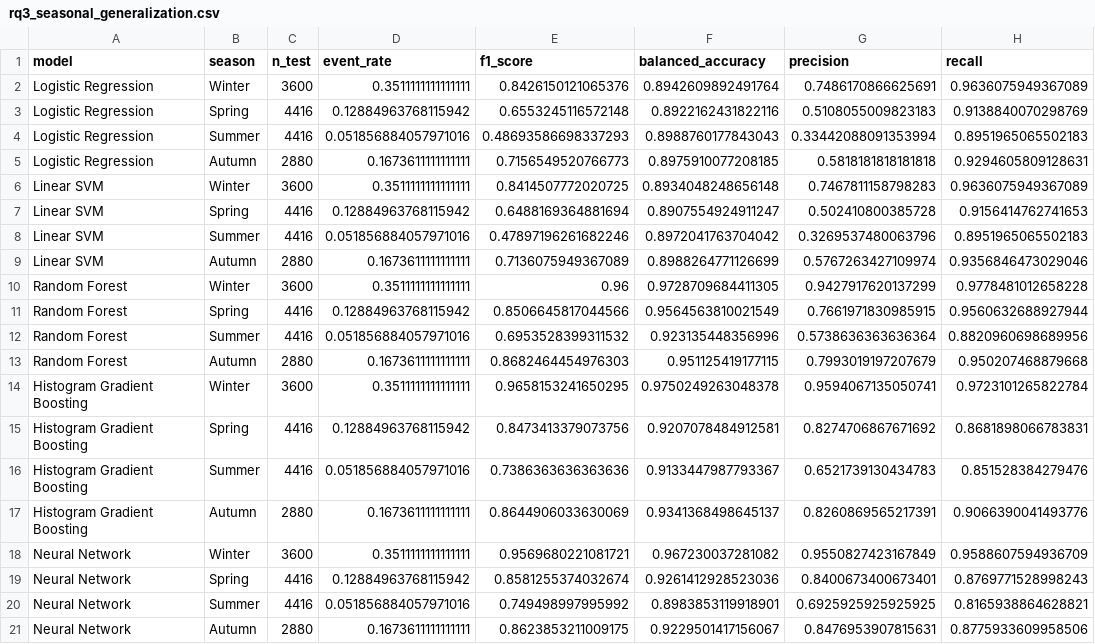
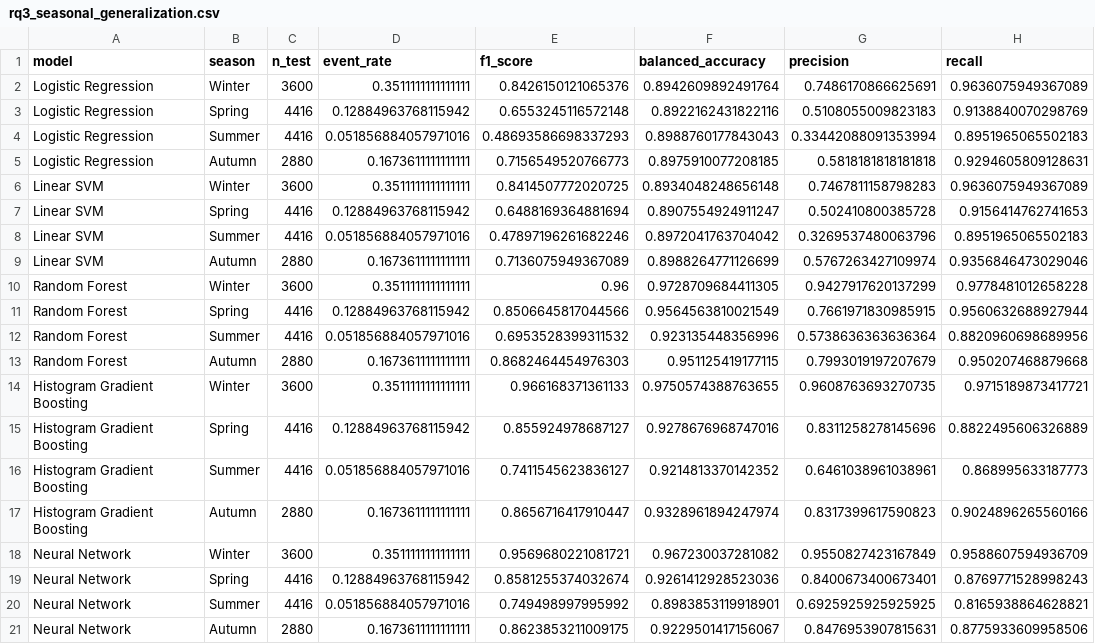
Before and after one commit to nirtutac123/Carbon-Aware-Comparison-of-Machine-Learning-Models, a CSV file: outputs/tables/rq3_seasonal_generalization.csv, drawn as a sheet.

```diff
--- a/outputs/tables/rq3_seasonal_generalization.csv
+++ b/outputs/tables/rq3_seasonal_generalization.csv
@@ -13,6 +13,6 @@ Random Forest,Summer,4416,0.051856884057971016,0.6953528399311532,0.923135448356
 Random Forest,Autumn,2880,0.1673611111111111,0.8682464454976303,0.951125419177115,0.7993019197207679,0.950207468879668
-Histogram Gradient Boosting,Winter,3600,0.3511111111111111,0.9658153241650295,0.9750249263048378,0.9594067135050741,0.9723101265822784
-Histogram Gradient Boosting,Spring,4416,0.12884963768115942,0.8473413379073756,0.9207078484912581,0.8274706867671692,0.8681898066783831
-Histogram Gradient Boosting,Summer,4416,0.051856884057971016,0.7386363636363636,0.9133447987793367,0.6521739130434783,0.851528384279476
-Histogram Gradient Boosting,Autumn,2880,0.1673611111111111,0.8644906033630069,0.9341368498645137,0.8260869565217391,0.9066390041493776
+Histogram Gradient Boosting,Winter,3600,0.3511111111111111,0.966168371361133,0.9750574388763655,0.9608763693270735,0.9715189873417721
+Histogram Gradient Boosting,Spring,4416,0.12884963768115942,0.855924978687127,0.9278676968747016,0.8311258278145696,0.8822495606326889
+Histogram Gradient Boosting,Summer,4416,0.051856884057971016,0.7411545623836127,0.9214813370142352,0.6461038961038961,0.868995633187773
+Histogram Gradient Boosting,Autumn,2880,0.1673611111111111,0.8656716417910447,0.9328961894247974,0.8317399617590823,0.9024896265560166
 Neural Network,Winter,3600,0.3511111111111111,0.9569680221081721,0.967230037281082,0.9550827423167849,0.9588607594936709
```
Also changed, not shown: outputs/tables/rq1_model_tradeoff_metrics.csv, outputs/tables/rq2_feature_ablation_metrics.csv, 13 other files.
